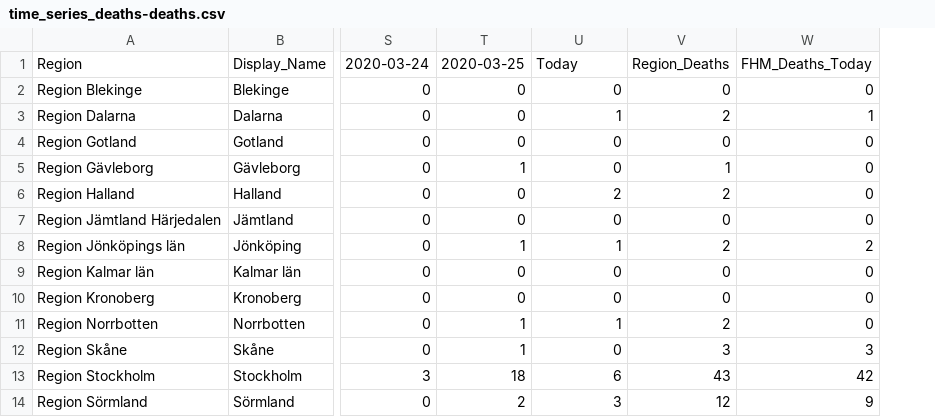
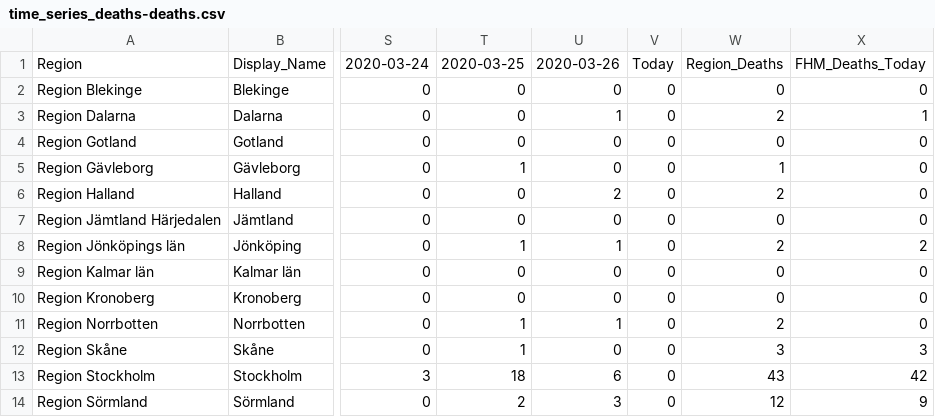
Before and after one commit to elinlutz/gatsby-map, a CSV file: src/data/time_series/time_series_deaths-deaths.csv, drawn as a sheet; only a part is shown, gaps mark what is left out; the diff names each change by its address in the sheet, - before the commit and + after, or states it on an @@ line.

```diff
--- a/src/data/time_series/time_series_deaths-deaths.csv
+++ b/src/data/time_series/time_series_deaths-deaths.csv
+column V, rows 1-14: Today | 0 | 0 | 0 | 0 | 0 | 0 | 0 | 0 | 0 | 0 | 0 | 0 | 0
-U1: Today
+U1: 2020-03-26
```
Also changed, not shown: src/data/World.csv, src/data/time_series/time_series_confimed-confirmed.csv, 2 other files.
